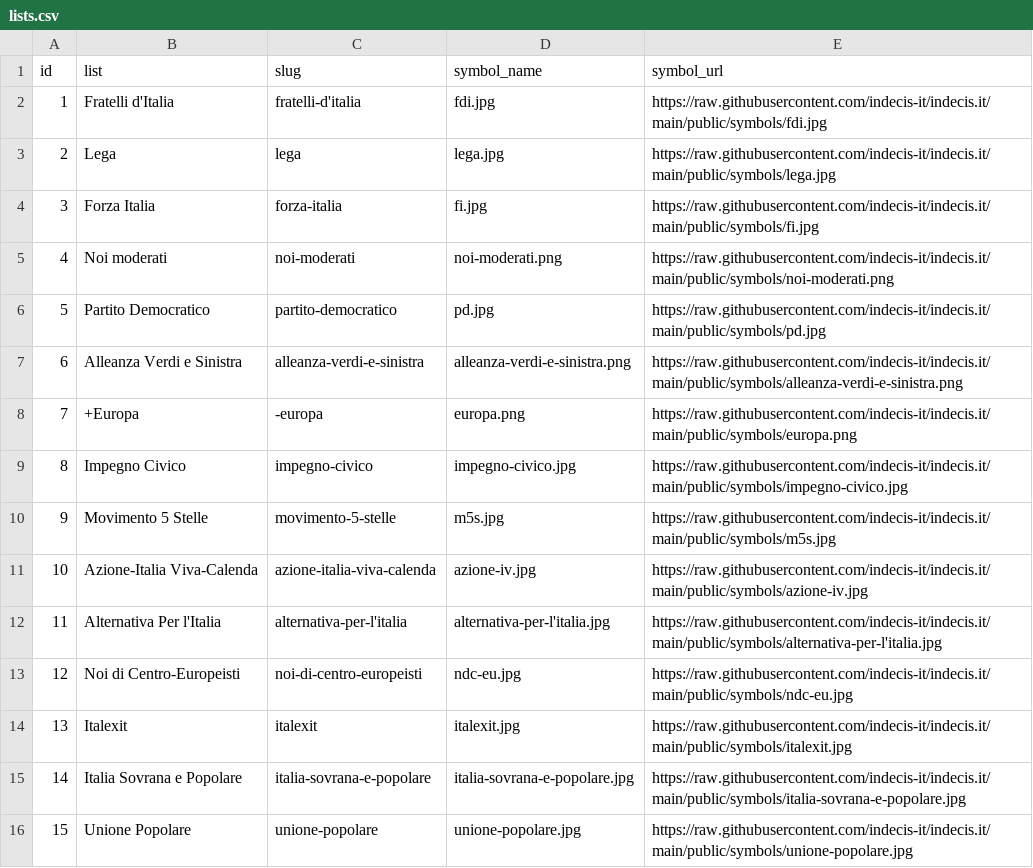
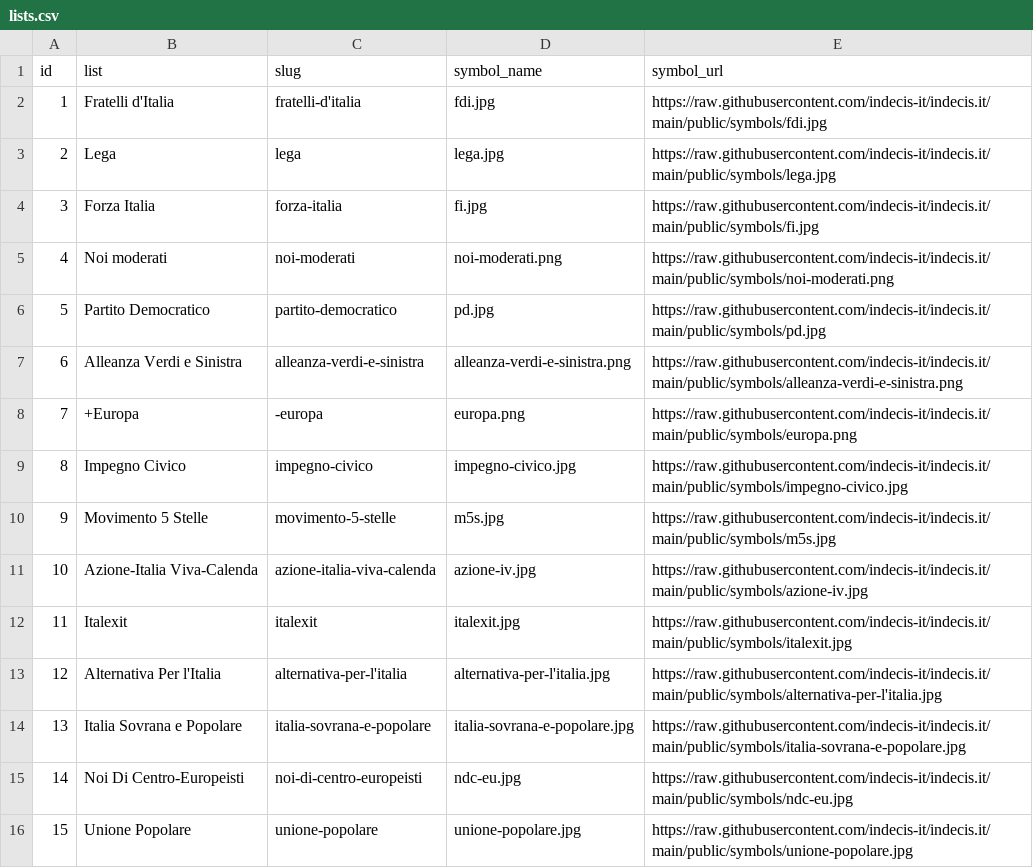
Before and after one commit to indecis-it/data, a CSV file: data/lists.csv, drawn as a sheet; removed rows and columns are numbered as before the commit, all else as after; the diff names each change by its address in the sheet, - before the commit and + after, or states it on an @@ line.

```diff
--- a/data/lists.csv
+++ b/data/lists.csv
@@ row 14 moved to row 12: 11 @@
@@ column A (id) renumbered between rows 13 and 14 @@
-row 13: 12 | Noi di Centro-Europeisti | noi-di-centro-europeisti | ndc-eu.jpg | https://raw.githubusercontent.com/indecis-it/indecis.it/main/public/symbols/ndc-eu.jpg
+row 15: 14 | Noi Di Centro-Europeisti | noi-di-centro-europeisti | ndc-eu.jpg | https://raw.githubusercontent.com/indecis-it/indecis.it/main/public/symbols/ndc-eu.jpg
```
Also changed, not shown: data/leaders.csv, data/parties.csv, 7 other files.
